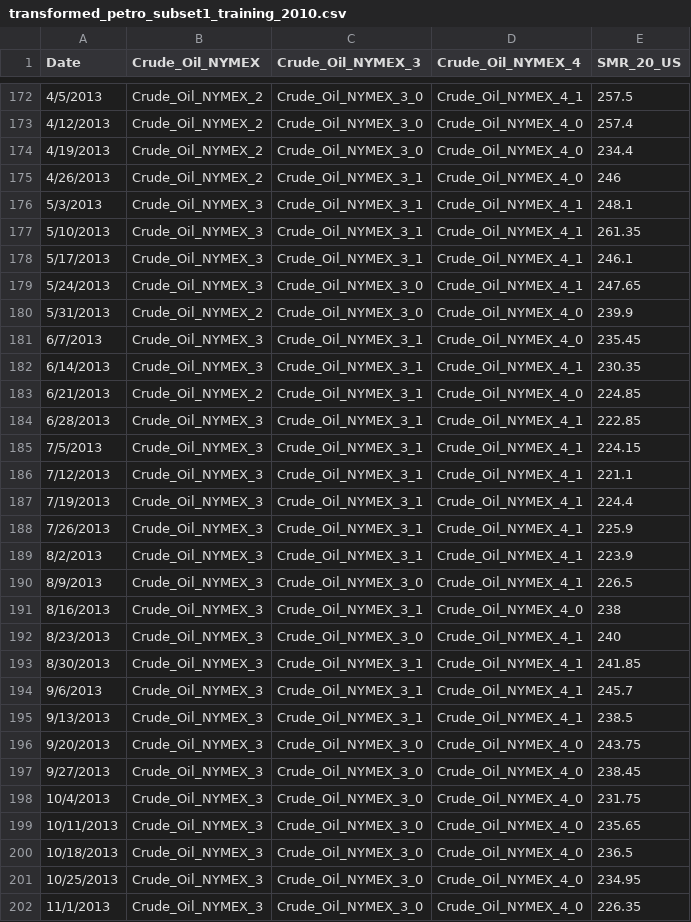
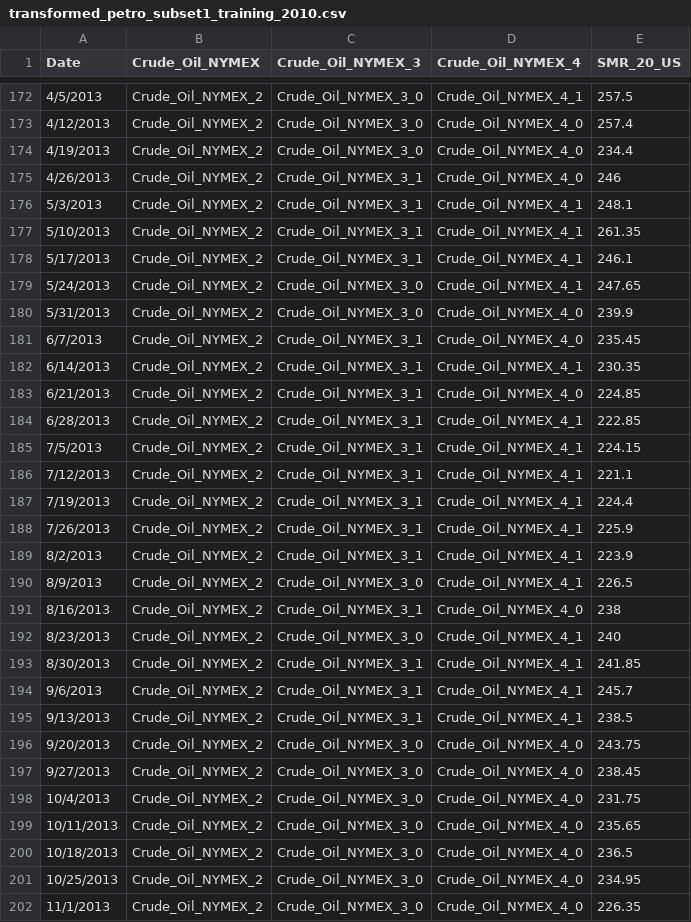
Before and after one commit to roberthuang/project, a CSV file: transformed_petro_subset1_training_2010.csv, drawn as a sheet; only a part is shown, gaps mark what is left out; the diff covers the shown part only.

```diff
--- a/transformed_petro_subset1_training_2010.csv
+++ b/transformed_petro_subset1_training_2010.csv
@@ -175,28 +175,28 @@ Date,Crude_Oil_NYMEX,Crude_Oil_NYMEX_3,Crude_Oil_NYMEX_4,SMR_20_US
 4/26/2013,Crude_Oil_NYMEX_2,Crude_Oil_NYMEX_3_1,Crude_Oil_NYMEX_4_0,246
-5/3/2013,Crude_Oil_NYMEX_3,Crude_Oil_NYMEX_3_1,Crude_Oil_NYMEX_4_1,248.1
-5/10/2013,Crude_Oil_NYMEX_3,Crude_Oil_NYMEX_3_1,Crude_Oil_NYMEX_4_1,261.35
-5/17/2013,Crude_Oil_NYMEX_3,Crude_Oil_NYMEX_3_1,Crude_Oil_NYMEX_4_1,246.1
-5/24/2013,Crude_Oil_NYMEX_3,Crude_Oil_NYMEX_3_0,Crude_Oil_NYMEX_4_1,247.65
+5/3/2013,Crude_Oil_NYMEX_2,Crude_Oil_NYMEX_3_1,Crude_Oil_NYMEX_4_1,248.1
+5/10/2013,Crude_Oil_NYMEX_2,Crude_Oil_NYMEX_3_1,Crude_Oil_NYMEX_4_1,261.35
+5/17/2013,Crude_Oil_NYMEX_2,Crude_Oil_NYMEX_3_1,Crude_Oil_NYMEX_4_1,246.1
+5/24/2013,Crude_Oil_NYMEX_2,Crude_Oil_NYMEX_3_0,Crude_Oil_NYMEX_4_1,247.65
 5/31/2013,Crude_Oil_NYMEX_2,Crude_Oil_NYMEX_3_0,Crude_Oil_NYMEX_4_0,239.9
-6/7/2013,Crude_Oil_NYMEX_3,Crude_Oil_NYMEX_3_1,Crude_Oil_NYMEX_4_0,235.45
-6/14/2013,Crude_Oil_NYMEX_3,Crude_Oil_NYMEX_3_1,Crude_Oil_NYMEX_4_1,230.35
+6/7/2013,Crude_Oil_NYMEX_2,Crude_Oil_NYMEX_3_1,Crude_Oil_NYMEX_4_0,235.45
+6/14/2013,Crude_Oil_NYMEX_2,Crude_Oil_NYMEX_3_1,Crude_Oil_NYMEX_4_1,230.35
 6/21/2013,Crude_Oil_NYMEX_2,Crude_Oil_NYMEX_3_1,Crude_Oil_NYMEX_4_0,224.85
-6/28/2013,Crude_Oil_NYMEX_3,Crude_Oil_NYMEX_3_1,Crude_Oil_NYMEX_4_1,222.85
-7/5/2013,Crude_Oil_NYMEX_3,Crude_Oil_NYMEX_3_1,Crude_Oil_NYMEX_4_1,224.15
-7/12/2013,Crude_Oil_NYMEX_3,Crude_Oil_NYMEX_3_1,Crude_Oil_NYMEX_4_1,221.1
-7/19/2013,Crude_Oil_NYMEX_3,Crude_Oil_NYMEX_3_1,Crude_Oil_NYMEX_4_1,224.4
-7/26/2013,Crude_Oil_NYMEX_3,Crude_Oil_NYMEX_3_1,Crude_Oil_NYMEX_4_1,225.9
-8/2/2013,Crude_Oil_NYMEX_3,Crude_Oil_NYMEX_3_1,Crude_Oil_NYMEX_4_1,223.9
-8/9/2013,Crude_Oil_NYMEX_3,Crude_Oil_NYMEX_3_0,Crude_Oil_NYMEX_4_1,226.5
-8/16/2013,Crude_Oil_NYMEX_3,Crude_Oil_NYMEX_3_1,Crude_Oil_NYMEX_4_0,238
-8/23/2013,Crude_Oil_NYMEX_3,Crude_Oil_NYMEX_3_0,Crude_Oil_NYMEX_4_1,240
-8/30/2013,Crude_Oil_NYMEX_3,Crude_Oil_NYMEX_3_1,Crude_Oil_NYMEX_4_1,241.85
-9/6/2013,Crude_Oil_NYMEX_3,Crude_Oil_NYMEX_3_1,Crude_Oil_NYMEX_4_1,245.7
-9/13/2013,Crude_Oil_NYMEX_3,Crude_Oil_NYMEX_3_1,Crude_Oil_NYMEX_4_1,238.5
-9/20/2013,Crude_Oil_NYMEX_3,Crude_Oil_NYMEX_3_0,Crude_Oil_NYMEX_4_0,243.75
-9/27/2013,Crude_Oil_NYMEX_3,Crude_Oil_NYMEX_3_0,Crude_Oil_NYMEX_4_0,238.45
-10/4/2013,Crude_Oil_NYMEX_3,Crude_Oil_NYMEX_3_0,Crude_Oil_NYMEX_4_0,231.75
-10/11/2013,Crude_Oil_NYMEX_3,Crude_Oil_NYMEX_3_0,Crude_Oil_NYMEX_4_0,235.65
-10/18/2013,Crude_Oil_NYMEX_3,Crude_Oil_NYMEX_3_0,Crude_Oil_NYMEX_4_0,236.5
-10/25/2013,Crude_Oil_NYMEX_3,Crude_Oil_NYMEX_3_0,Crude_Oil_NYMEX_4_0,234.95
-11/1/2013,Crude_Oil_NYMEX_3,Crude_Oil_NYMEX_3_0,Crude_Oil_NYMEX_4_0,226.35
+6/28/2013,Crude_Oil_NYMEX_2,Crude_Oil_NYMEX_3_1,Crude_Oil_NYMEX_4_1,222.85
+7/5/2013,Crude_Oil_NYMEX_2,Crude_Oil_NYMEX_3_1,Crude_Oil_NYMEX_4_1,224.15
+7/12/2013,Crude_Oil_NYMEX_2,Crude_Oil_NYMEX_3_1,Crude_Oil_NYMEX_4_1,221.1
+7/19/2013,Crude_Oil_NYMEX_2,Crude_Oil_NYMEX_3_1,Crude_Oil_NYMEX_4_1,224.4
+7/26/2013,Crude_Oil_NYMEX_2,Crude_Oil_NYMEX_3_1,Crude_Oil_NYMEX_4_1,225.9
+8/2/2013,Crude_Oil_NYMEX_2,Crude_Oil_NYMEX_3_1,Crude_Oil_NYMEX_4_1,223.9
+8/9/2013,Crude_Oil_NYMEX_2,Crude_Oil_NYMEX_3_0,Crude_Oil_NYMEX_4_1,226.5
+8/16/2013,Crude_Oil_NYMEX_2,Crude_Oil_NYMEX_3_1,Crude_Oil_NYMEX_4_0,238
+8/23/2013,Crude_Oil_NYMEX_2,Crude_Oil_NYMEX_3_0,Crude_Oil_NYMEX_4_1,240
+8/30/2013,Crude_Oil_NYMEX_2,Crude_Oil_NYMEX_3_1,Crude_Oil_NYMEX_4_1,241.85
+9/6/2013,Crude_Oil_NYMEX_2,Crude_Oil_NYMEX_3_1,Crude_Oil_NYMEX_4_1,245.7
+9/13/2013,Crude_Oil_NYMEX_2,Crude_Oil_NYMEX_3_1,Crude_Oil_NYMEX_4_1,238.5
+9/20/2013,Crude_Oil_NYMEX_2,Crude_Oil_NYMEX_3_0,Crude_Oil_NYMEX_4_0,243.75
+9/27/2013,Crude_Oil_NYMEX_2,Crude_Oil_NYMEX_3_0,Crude_Oil_NYMEX_4_0,238.45
+10/4/2013,Crude_Oil_NYMEX_2,Crude_Oil_NYMEX_3_0,Crude_Oil_NYMEX_4_0,231.75
+10/11/2013,Crude_Oil_NYMEX_2,Crude_Oil_NYMEX_3_0,Crude_Oil_NYMEX_4_0,235.65
+10/18/2013,Crude_Oil_NYMEX_2,Crude_Oil_NYMEX_3_0,Crude_Oil_NYMEX_4_0,236.5
+10/25/2013,Crude_Oil_NYMEX_2,Crude_Oil_NYMEX_3_0,Crude_Oil_NYMEX_4_0,234.95
+11/1/2013,Crude_Oil_NYMEX_2,Crude_Oil_NYMEX_3_0,Crude_Oil_NYMEX_4_0,226.35
```
Also changed, not shown: 134 edited cells elsewhere in this file, 18 other files.
